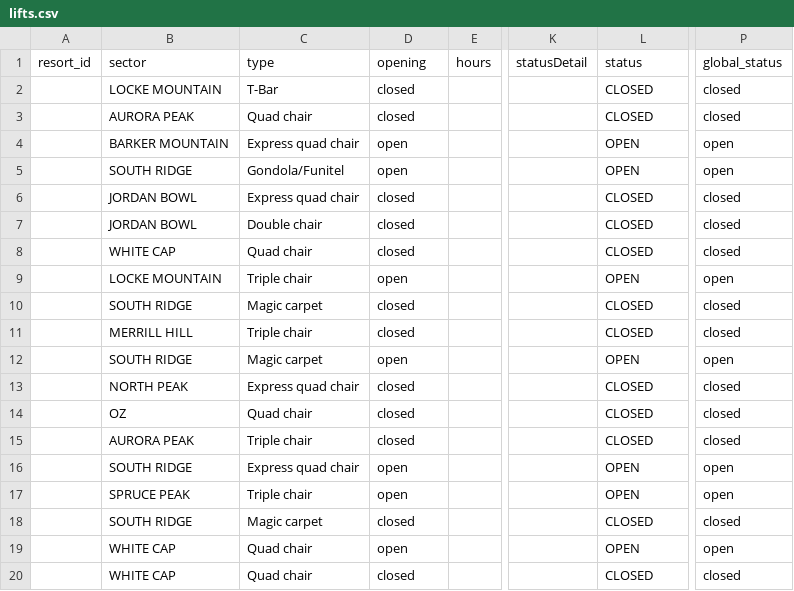
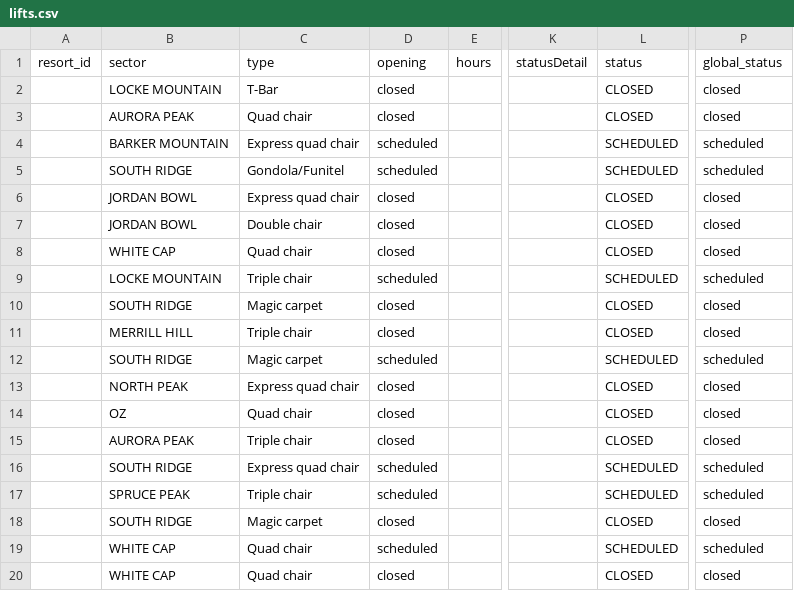
Before and after one commit to abkfenris/SundayRiverConditions, a CSV file: lifts.csv, drawn as a sheet; only a part is shown, gaps mark what is left out; the diff names each change by its address in the sheet, - before the commit and + after, or states it on an @@ line.

```diff
--- a/lifts.csv
+++ b/lifts.csv
-D4:D5 (opening): open
+D4:D5 (opening): scheduled
-L4:L5 (status): OPEN
+L4:L5 (status): SCHEDULED
-P4:P5 (global_status): open
+P4:P5 (global_status): scheduled
-D9 (opening): open
+D9 (opening): scheduled
-L9 (status): OPEN
+L9 (status): SCHEDULED
-P9 (global_status): open
+P9 (global_status): scheduled
-D12 (opening): open
+D12 (opening): scheduled
-L12 (status): OPEN
+L12 (status): SCHEDULED
-P12 (global_status): open
+P12 (global_status): scheduled
-D16:D17 (opening): open
+D16:D17 (opening): scheduled
-L16:L17 (status): OPEN
+L16:L17 (status): SCHEDULED
-P16:P17 (global_status): open
+P16:P17 (global_status): scheduled
-D19 (opening): open
+D19 (opening): scheduled
-L19 (status): OPEN
+L19 (status): SCHEDULED
-P19 (global_status): open
+P19 (global_status): scheduled
```
Also changed, not shown: trails.csv, 1 other file.
